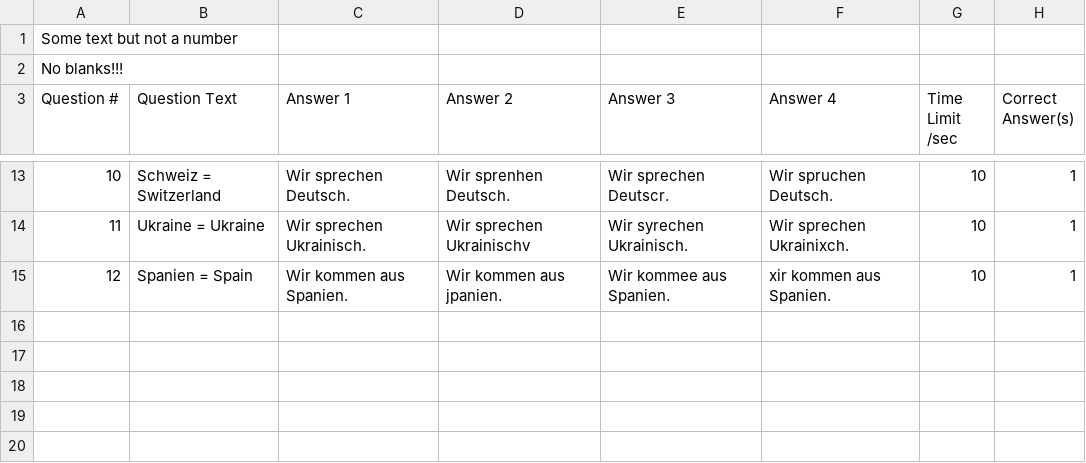
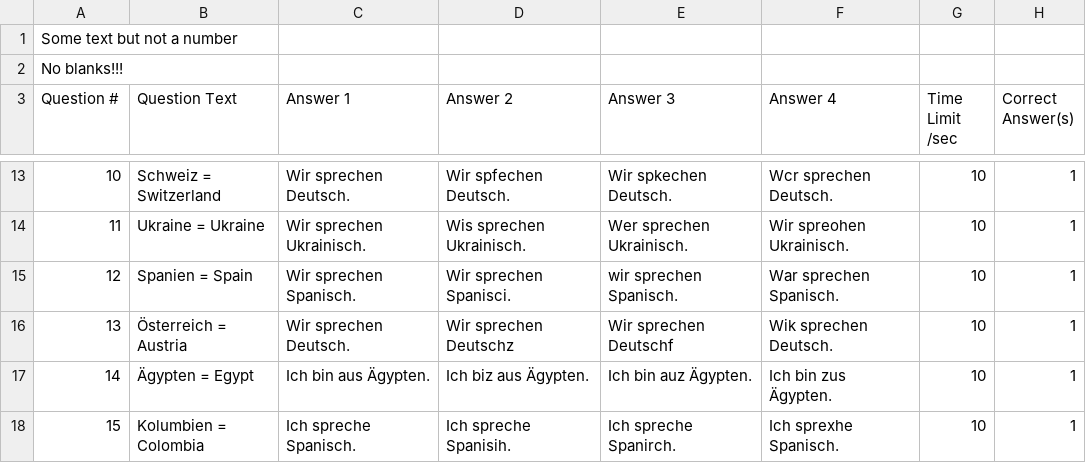
Before and after one commit to kassbohm/Anki, a CSV file: csv/Laender_01_Blooket.csv, drawn as a sheet; only a part is shown, gaps mark what is left out; the diff covers the shown part only.

```diff
--- a/csv/Laender_01_Blooket.csv
+++ b/csv/Laender_01_Blooket.csv
@@ -13,3 +13,6 @@
-10,Schweiz = Switzerland,Wir sprechen Deutsch.,Wir sprenhen Deutsch.,Wir sprechen Deutscr.,Wir spruchen Deutsch.,10,1
-11,Ukraine = Ukraine,Wir sprechen Ukrainisch.,Wir sprechen Ukrainischv,Wir syrechen Ukrainisch.,Wir sprechen Ukrainixch.,10,1
-12,Spanien = Spain,Wir kommen aus Spanien.,Wir kommen aus jpanien.,Wir kommee aus Spanien.,xir kommen aus Spanien.,10,1
+10,Schweiz = Switzerland,Wir sprechen Deutsch.,Wir spfechen Deutsch.,Wir spkechen Deutsch.,Wcr sprechen Deutsch.,10,1
+11,Ukraine = Ukraine,Wir sprechen Ukrainisch.,Wis sprechen Ukrainisch.,Wer sprechen Ukrainisch.,Wir spreohen Ukrainisch.,10,1
+12,Spanien = Spain,Wir sprechen Spanisch.,Wir sprechen Spanisci.,wir sprechen Spanisch.,War sprechen Spanisch.,10,1
+13,Österreich = Austria,Wir sprechen Deutsch.,Wir sprechen Deutschz,Wir sprechen Deutschf,Wik sprechen Deutsch.,10,1
+14,Ägypten = Egypt,Ich bin aus Ägypten.,Ich biz aus Ägypten.,Ich bin auz Ägypten.,Ich bin zus Ägypten.,10,1
+15,Kolumbien = Colombia,Ich spreche Spanisch.,Ich spreche Spanisih.,Ich spreche Spanirch.,Ich sprexhe Spanisch.,10,1
```
Also changed, not shown: 32 edited cells elsewhere in this file, 6 other files.
